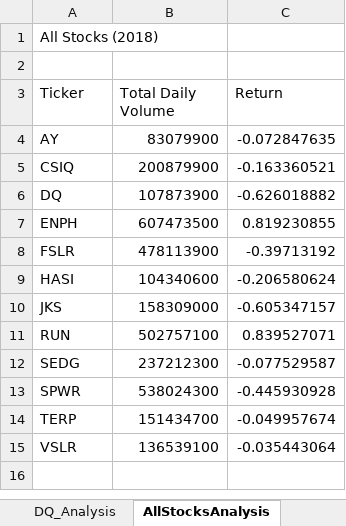
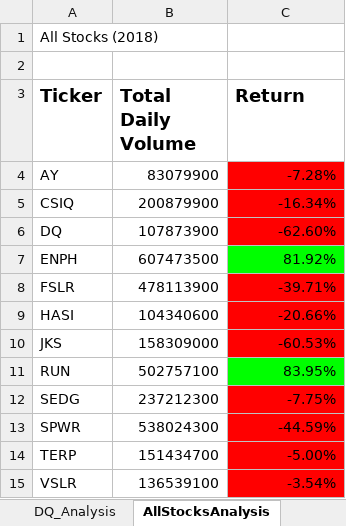
Before and after one commit to kbradleyvogt/stock-analysis, an Excel workbook: green_stocks.xlsm, sheet AllStocksAnalysis, drawn as a sheet; values as stored, in another font and other column widths than the file's, no borders; the diff names each change by its address in the sheet, - before the commit and + after, or states it on an @@ line.

```diff
--- a/green_stocks.xlsm (sheet AllStocksAnalysis)
+++ b/green_stocks.xlsm (sheet AllStocksAnalysis)
-A3:C3 bold: off
+A3:C3 bold: on, text size: larger
-C4 (Return): -0.072847635
+C4 (Return): -7.28%
-C4:C6 fill: none
+C4:C6 fill: #FF0000
-C5 (Return): -0.163360521
+C5 (Return): -16.34%
-C6 (Return): -0.626018882
+C6 (Return): -62.60%
-C7 (Return): 0.819230855
+C7 (Return): 81.92%
-C7 fill: none
+C7 fill: #00FF00
-C8 (Return): -0.39713192
+C8 (Return): -39.71%
-C8:C10 fill: none
+C8:C10 fill: #FF0000
-C9 (Return): -0.206580624
+C9 (Return): -20.66%
-C10 (Return): -0.605347157
+C10 (Return): -60.53%
-C11 (Return): 0.839527071
+C11 (Return): 83.95%
-C11 fill: none
+C11 fill: #00FF00
-C12 (Return): -0.077529587
+C12 (Return): -7.75%
-C12:C15 fill: none
+C12:C15 fill: #FF0000
-C13 (Return): -0.445930928
+C13 (Return): -44.59%
-C14 (Return): -0.049957674
+C14 (Return): -5.00%
-C15 (Return): -0.035443064
+C15 (Return): -3.54%
```
Also changed, not shown: sheet 2018.
